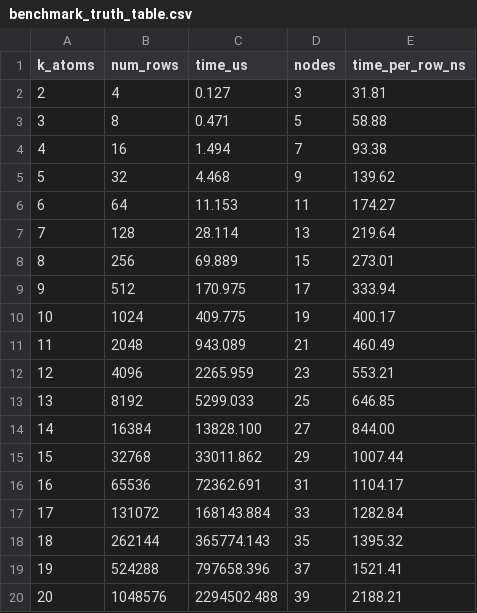
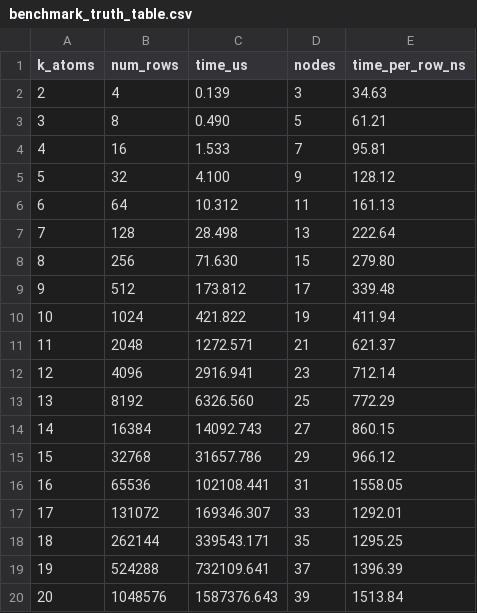
Before and after one commit to AKarmakar-codes/Logic-Assignment-26-27, a CSV file: Part-A/analysis/data/benchmark_truth_table.csv, drawn as a sheet.

```diff
--- a/Part-A/analysis/data/benchmark_truth_table.csv
+++ b/Part-A/analysis/data/benchmark_truth_table.csv
@@ -1,20 +1,20 @@
 k_atoms,num_rows,time_us,nodes,time_per_row_ns
-2,4,0.127,3,31.81
-3,8,0.471,5,58.88
-4,16,1.494,7,93.38
-5,32,4.468,9,139.62
-6,64,11.153,11,174.27
-7,128,28.114,13,219.64
-8,256,69.889,15,273.01
-9,512,170.975,17,333.94
-10,1024,409.775,19,400.17
-11,2048,943.089,21,460.49
-12,4096,2265.959,23,553.21
-13,8192,5299.033,25,646.85
-14,16384,13828.100,27,844.00
-15,32768,33011.862,29,1007.44
-16,65536,72362.691,31,1104.17
-17,131072,168143.884,33,1282.84
-18,262144,365774.143,35,1395.32
-19,524288,797658.396,37,1521.41
-20,1048576,2294502.488,39,2188.21
+2,4,0.139,3,34.63
+3,8,0.490,5,61.21
+4,16,1.533,7,95.81
+5,32,4.100,9,128.12
+6,64,10.312,11,161.13
+7,128,28.498,13,222.64
+8,256,71.630,15,279.80
+9,512,173.812,17,339.48
+10,1024,421.822,19,411.94
+11,2048,1272.571,21,621.37
+12,4096,2916.941,23,712.14
+13,8192,6326.560,25,772.29
+14,16384,14092.743,27,860.15
+15,32768,31657.786,29,966.12
+16,65536,102108.441,31,1558.05
+17,131072,169346.307,33,1292.01
+18,262144,339543.171,35,1295.25
+19,524288,732109.641,37,1396.39
+20,1048576,1587376.643,39,1513.84
```
Also changed, not shown: Part-A/analysis/data/benchmark_height.csv, Part-A/analysis/data/benchmark_scaling.csv, 26 other files.
